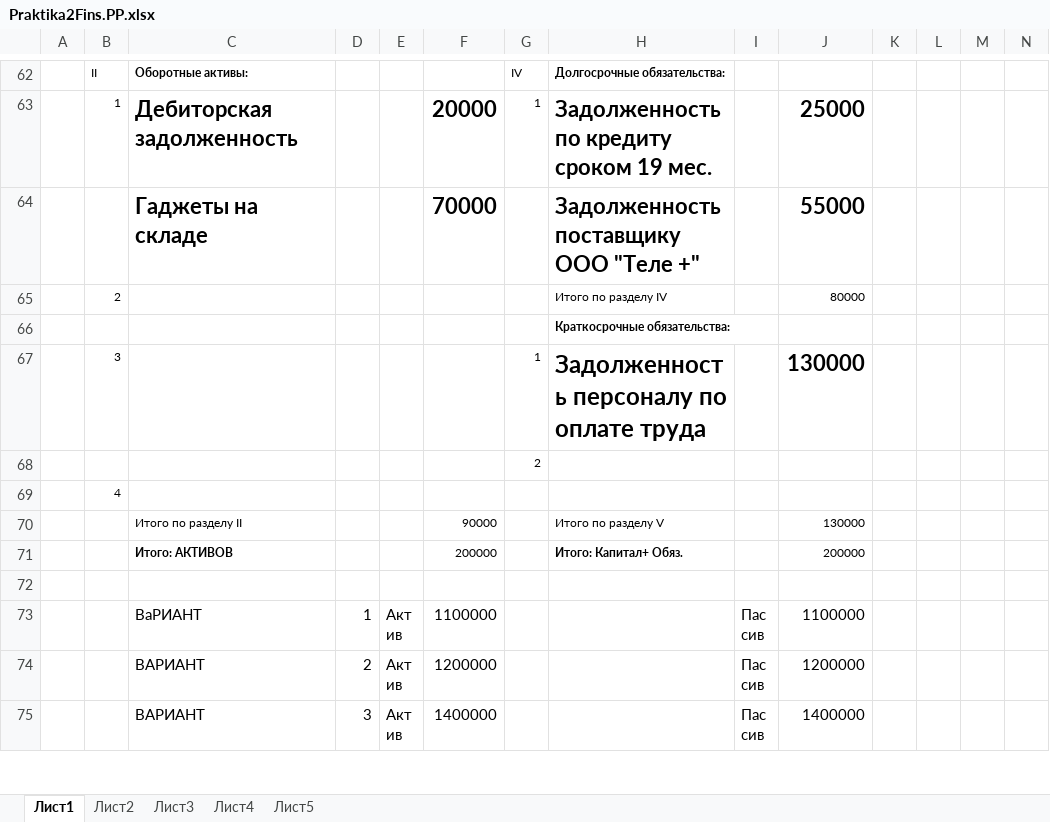
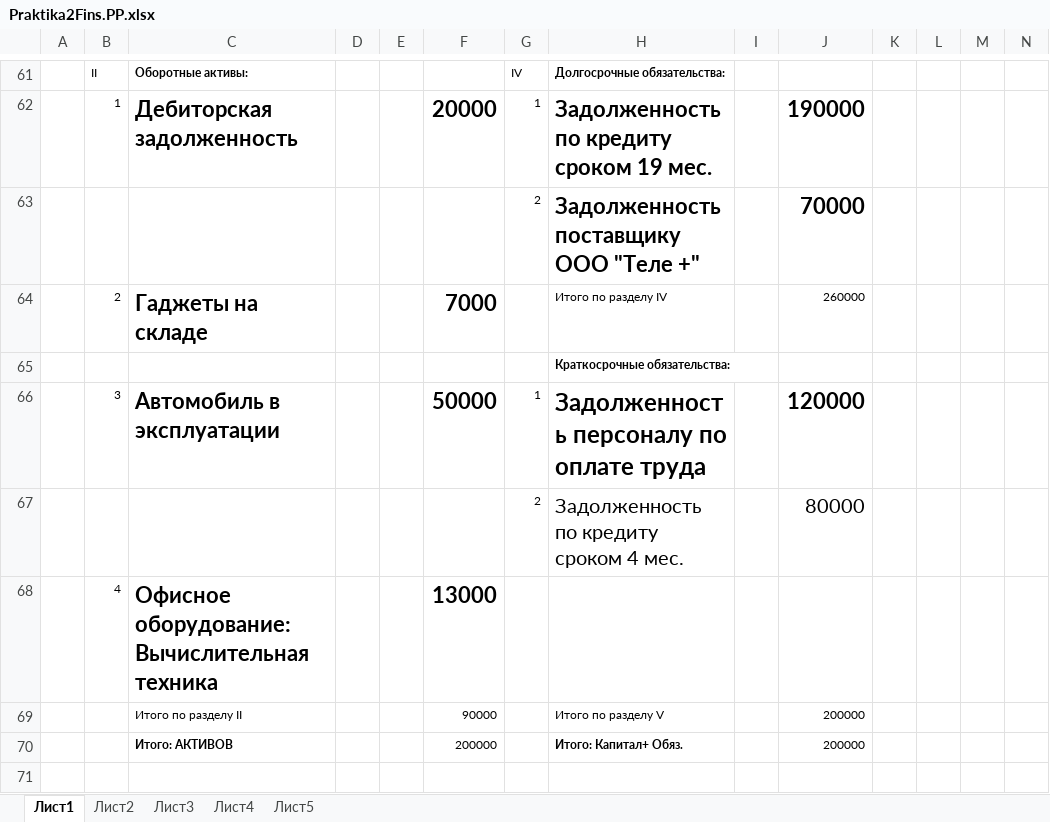
Before and after one commit to Krasin1/labs-from-potato, an Excel workbook: 6/econom/Praktika2Fins.PP.xlsx, sheet Лист1, drawn as a sheet; only a part is shown, gaps mark what is left out; the shorter side is filled out with more unchanged rows; values as stored, in another font and other column widths than the file's, no borders; removed rows and columns are numbered as before the commit, all else as after; rows hold the shown columns only; ↵ is a line break in a cell; the diff covers the shown part only; the diff names each change by its address in the sheet, - before the commit and + after, or states it on an @@ line.

```diff
--- a/6/econom/Praktika2Fins.PP.xlsx (sheet Лист1)
+++ b/6/econom/Praktika2Fins.PP.xlsx (sheet Лист1)
-J62: 25000
+J62: 190000
-row 64:  |  | Гаджеты на складе |  |  | 70000 |  | Задолженность поставщику ООО "Теле +" |  | 55000
-row 65:  | 2 |  |  |  |  |  | Итого по разделу IV |  | 80000
+row 63:  |  |  |  |  |  | 2 | Задолженность поставщику ООО "Теле +" |  | 70000
+row 64:  | 2 | Гаджеты на складе |  |  | 7000 |  | Итого по разделу IV |  | 260000
-C66: (empty)
+C66: Автомобиль в эксплуатации
-F66: (empty)
+F66: 50000
-J66: 130000
+J66: 120000
-row 68:  |  |  |  |  |  | 2
-row 69:  | 4
+row 67:  |  |  |  |  |  | 2 | Задолженность по кредиту сроком 4 мес. |  | 80000
+row 68:  | 4 | Офисное оборудование: ↵ Вычислительная техника |  |  | 13000
-J69: 130000
+J69: 200000
```
Also changed, not shown: 8 added rows, 9 removed rows, 33 edited cells and cell formats elsewhere in this sheet, formulas that keep their value, 17 other files.
